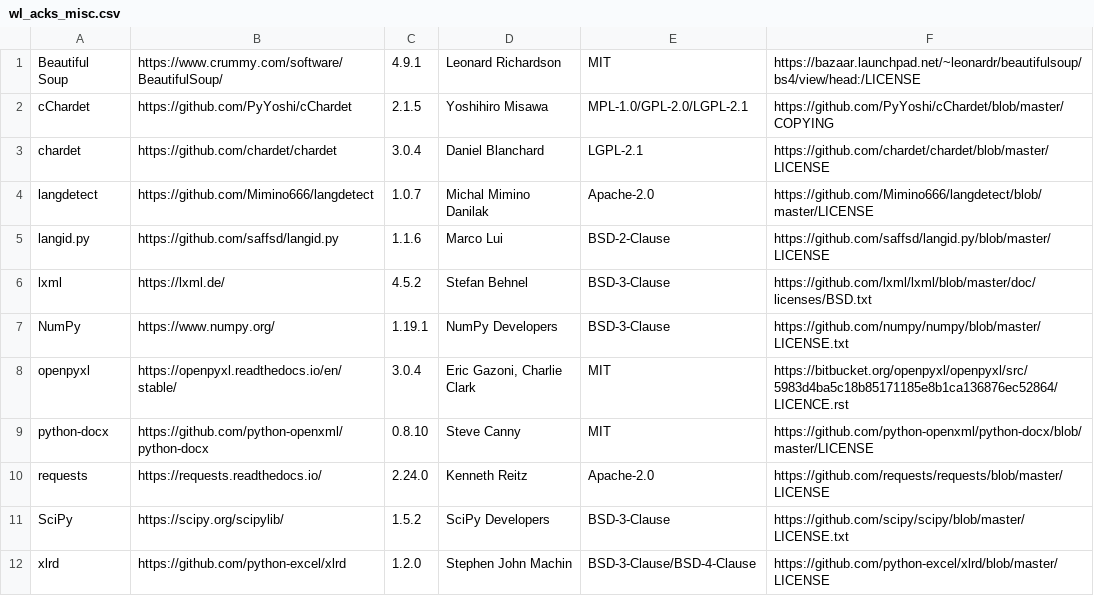
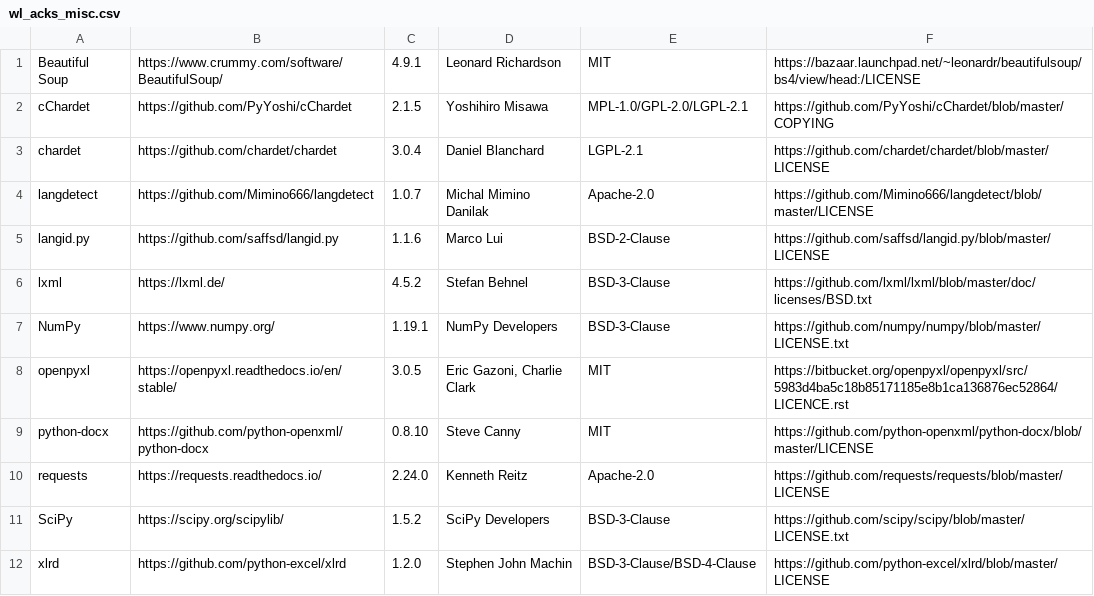
Before and after one commit to Sam-zcl/Wordless, a CSV file: src/wl_acks/wl_acks_misc.csv, drawn as a sheet.

```diff
--- a/src/wl_acks/wl_acks_misc.csv
+++ b/src/wl_acks/wl_acks_misc.csv
@@ -7,3 +7,3 @@ lxml|https://lxml.de/|4.5.2|Stefan Behnel|BSD-3-Clause|https://github.com/lxml/l
 NumPy|https://www.numpy.org/|1.19.1|NumPy Developers|BSD-3-Clause|https://github.com/numpy/numpy/blob/master/LICENSE.txt
-openpyxl|https://openpyxl.readthedocs.io/en/stable/|3.0.4|Eric Gazoni, Charlie Clark|MIT|https://bitbucket.org/openpyxl/openpyxl/src/5983d4ba5c18b85171185e8b1ca136876ec52864/LICENCE.rst
+openpyxl|https://openpyxl.readthedocs.io/en/stable/|3.0.5|Eric Gazoni, Charlie Clark|MIT|https://bitbucket.org/openpyxl/openpyxl/src/5983d4ba5c18b85171185e8b1ca136876ec52864/LICENCE.rst
 python-docx|https://github.com/python-openxml/python-docx|0.8.10|Steve Canny|MIT|https://github.com/python-openxml/python-docx/blob/master/LICENSE
```
Also changed, not shown: 1 other file.
